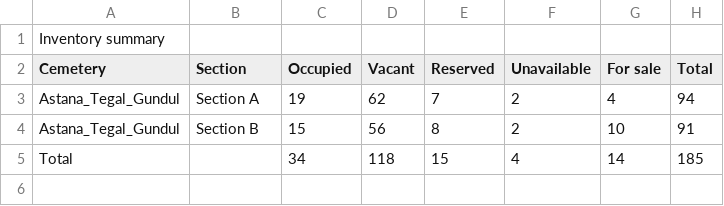
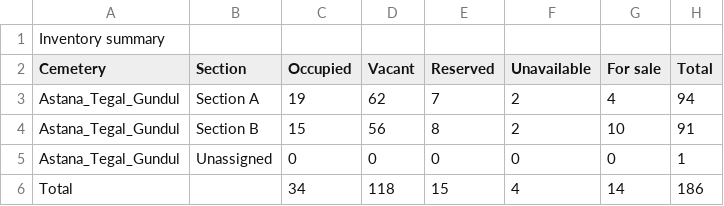
Before and after one commit to monris92/comparison_csvFile, a CSV file: data_file/astana_tegal_gundul_template-inv_summary_cemetery.csv, drawn as a sheet.

Commit message:
095

```diff
--- a/data_file/astana_tegal_gundul_template-inv_summary_cemetery.csv
+++ b/data_file/astana_tegal_gundul_template-inv_summary_cemetery.csv
@@ -4,2 +4,3 @@ Astana_Tegal_Gundul;Section A;19;62;7;2;4;94
 Astana_Tegal_Gundul;Section B;15;56;8;2;10;91
-Total;;34;118;15;4;14;185
+Astana_Tegal_Gundul;Unassigned;0;0;0;0;0;1
+Total;;34;118;15;4;14;186
```
